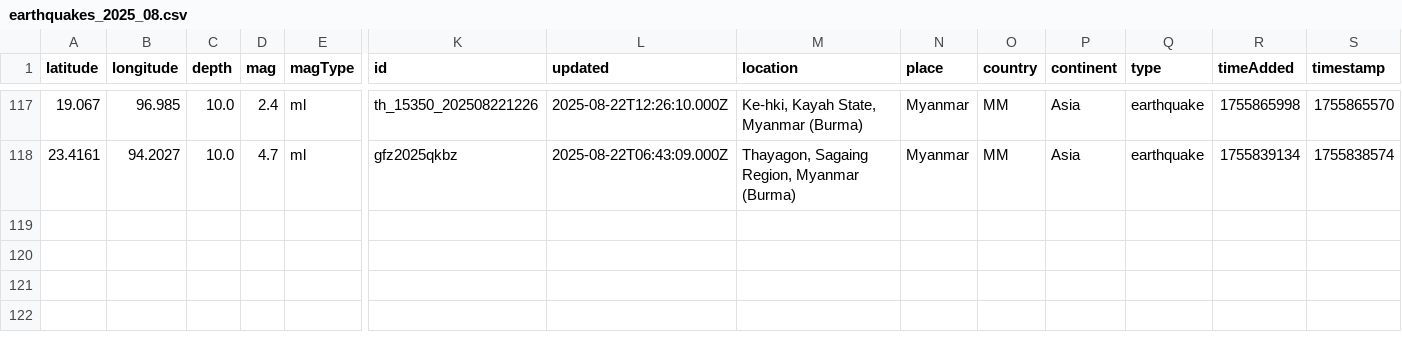
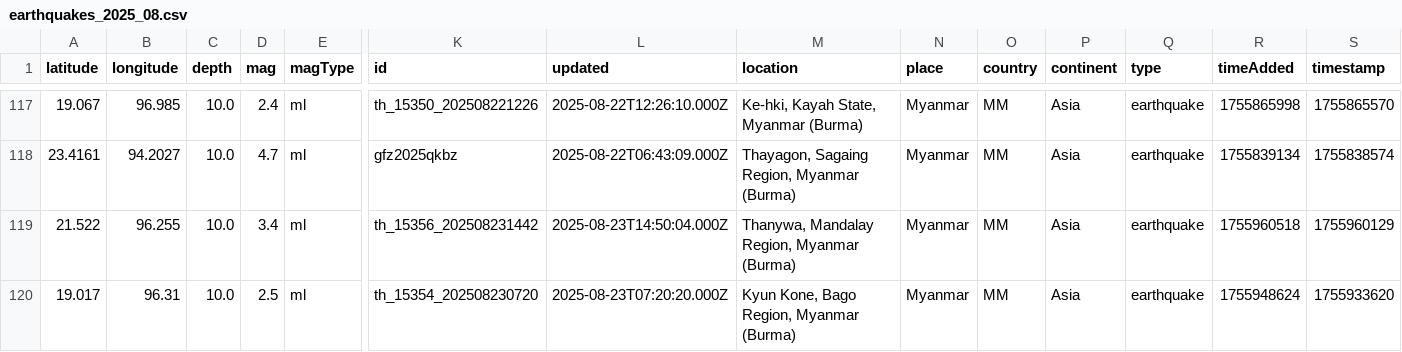
Before and after one commit to akzedevops/mmeqopendata, a CSV file: quake_exports/csv/monthly/earthquakes_2025_08.csv, drawn as a sheet; only a part is shown, gaps mark what is left out; rows hold the shown columns only; the diff names each change by its address in the sheet, - before the commit and + after, or states it on an @@ line.

```diff
--- a/quake_exports/csv/monthly/earthquakes_2025_08.csv
+++ b/quake_exports/csv/monthly/earthquakes_2025_08.csv
+row 119: 21.522 | 96.255 | 10.0 | 3.4 | ml | th_15356_202508231442 | 2025-08-23T14:50:04.000Z | Thanywa, Mandalay Region, Myanmar (Burma) | Myanmar | MM | Asia | earthquake | 1755960518 | 1755960129
+row 120: 19.017 | 96.31 | 10.0 | 2.5 | ml | th_15354_202508230720 | 2025-08-23T07:20:20.000Z | Kyun Kone, Bago Region, Myanmar (Burma) | Myanmar | MM | Asia | earthquake | 1755948624 | 1755933620
```
Also changed, not shown: quake_exports/csv/yearly/earthquakes_2025.csv, 5 other files.
